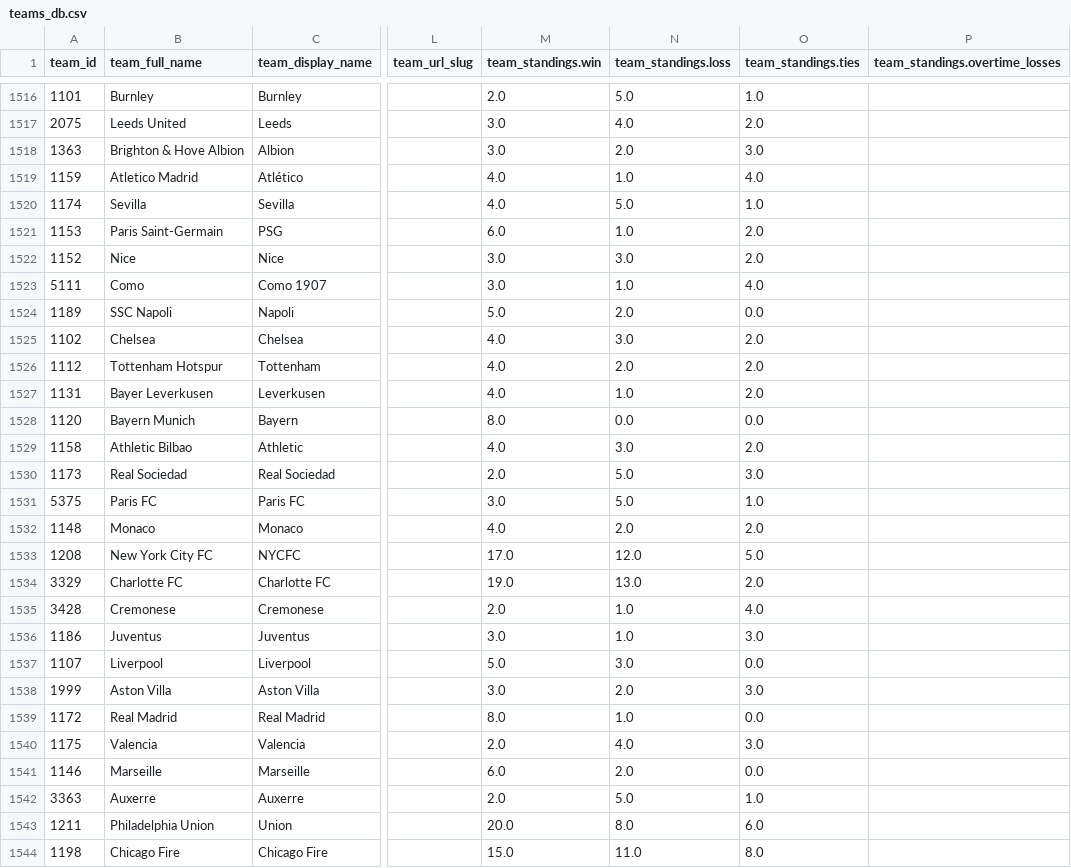
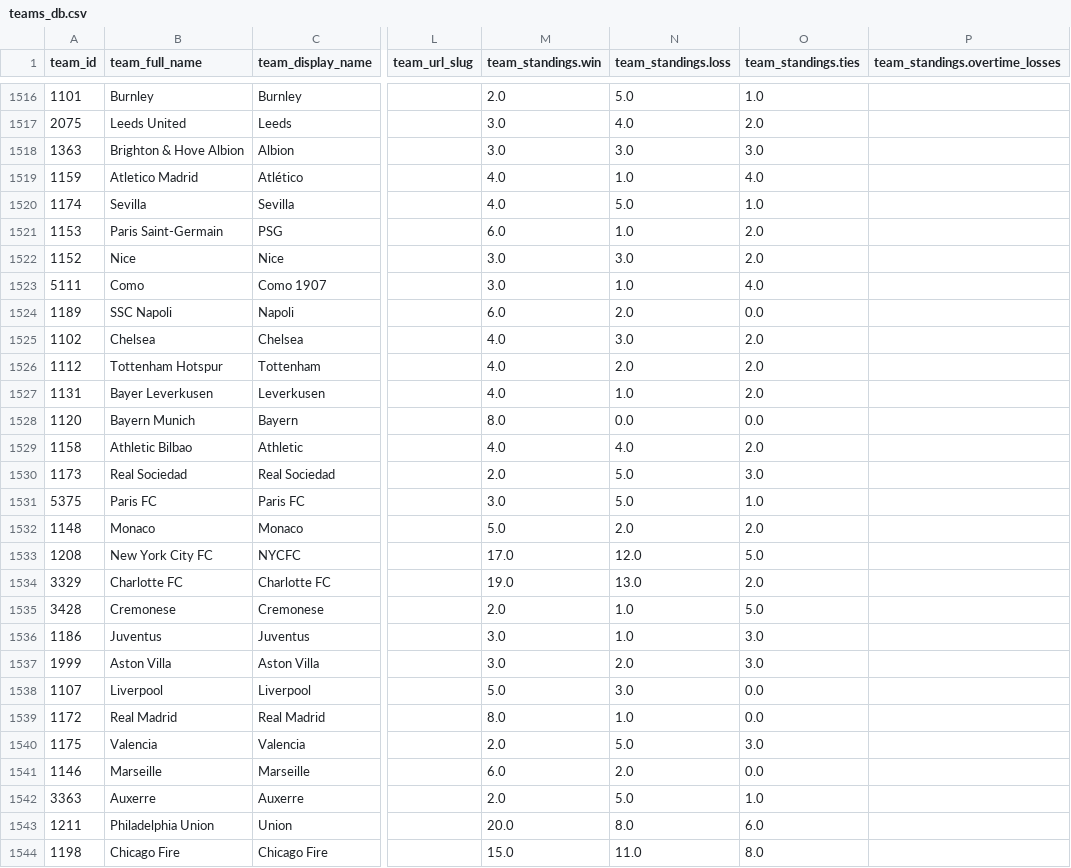
Before and after one commit to aaroncolesmith/data_action_network_clean, a CSV file: data/teams_db.csv, drawn as a sheet; only a part is shown, gaps mark what is left out; the diff covers the shown part only; the diff names each change by its address in the sheet, - before the commit and + after, or states it on an @@ line.

```diff
--- a/data/teams_db.csv
+++ b/data/teams_db.csv
-N1518 (team_standings.loss): 2.0
+N1518 (team_standings.loss): 3.0
-M1524 (team_standings.win): 5.0
+M1524 (team_standings.win): 6.0
-N1529 (team_standings.loss): 3.0
+N1529 (team_standings.loss): 4.0
-M1532 (team_standings.win): 4.0
+M1532 (team_standings.win): 5.0
-O1535 (team_standings.ties): 4.0
+O1535 (team_standings.ties): 5.0
@@ row 1538 moved to row 1537: 1999 @@
-N1540 (team_standings.loss): 4.0
+N1540 (team_standings.loss): 5.0
```
Also changed, not shown: 1 added row, 1 removed row, 1 moved row and 7 edited cells elsewhere in this file, 5 other files.
